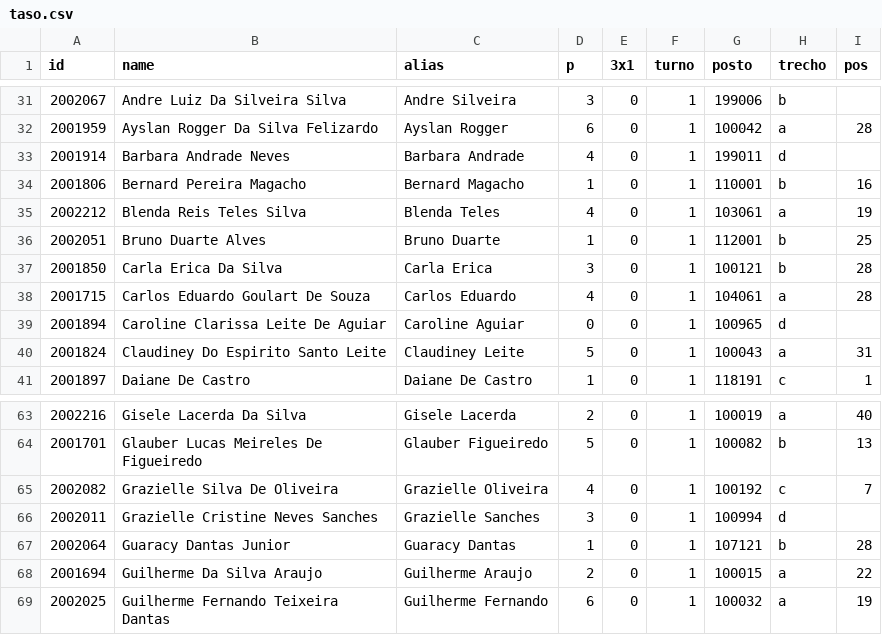
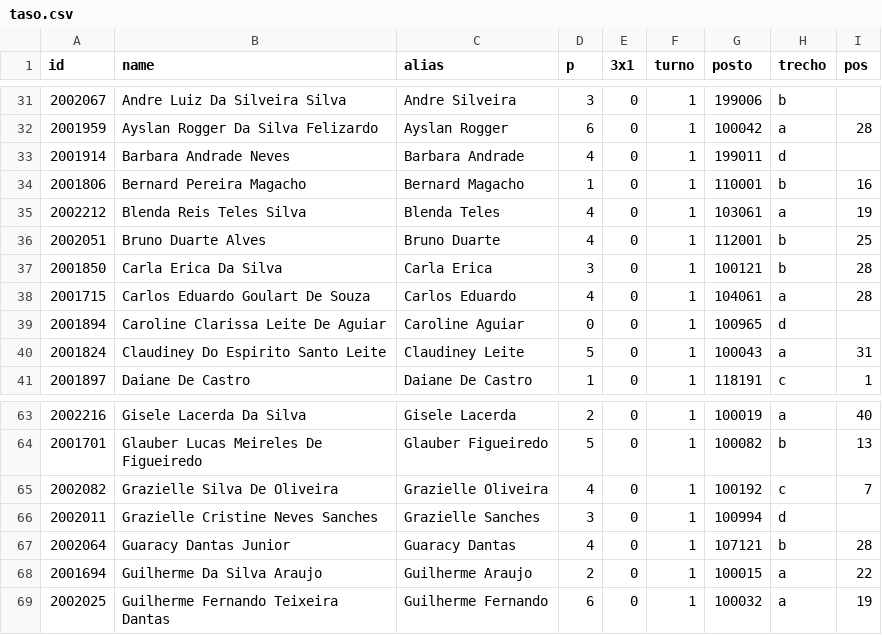
Before and after one commit to artphil/escala_gen, a CSV file: data/taso.csv, drawn as a sheet; only a part is shown, gaps mark what is left out.

```diff
--- a/data/taso.csv
+++ b/data/taso.csv
@@ -35,3 +35,3 @@ id;name;alias;p;3x1;turno;posto;trecho;pos
 2002212;Blenda Reis Teles Silva;Blenda Teles;4;0;1;103061;a;19
-2002051;Bruno Duarte Alves;Bruno Duarte;1;0;1;112001;b;25
+2002051;Bruno Duarte Alves;Bruno Duarte;4;0;1;112001;b;25
 2001850;Carla Erica Da Silva;Carla Erica;3;0;1;100121;b;28
@@ -66,3 +66,3 @@ id;name;alias;p;3x1;turno;posto;trecho;pos
 2002011;Grazielle Cristine Neves Sanches;Grazielle Sanches;3;0;1;100994;d;
-2002064;Guaracy Dantas Junior;Guaracy Dantas;1;0;1;107121;b;28
+2002064;Guaracy Dantas Junior;Guaracy Dantas;4;0;1;107121;b;28
 2001694;Guilherme Da Silva Araujo;Guilherme Araujo;2;0;1;100015;a;22
```
Also changed, not shown: 58 other files.
